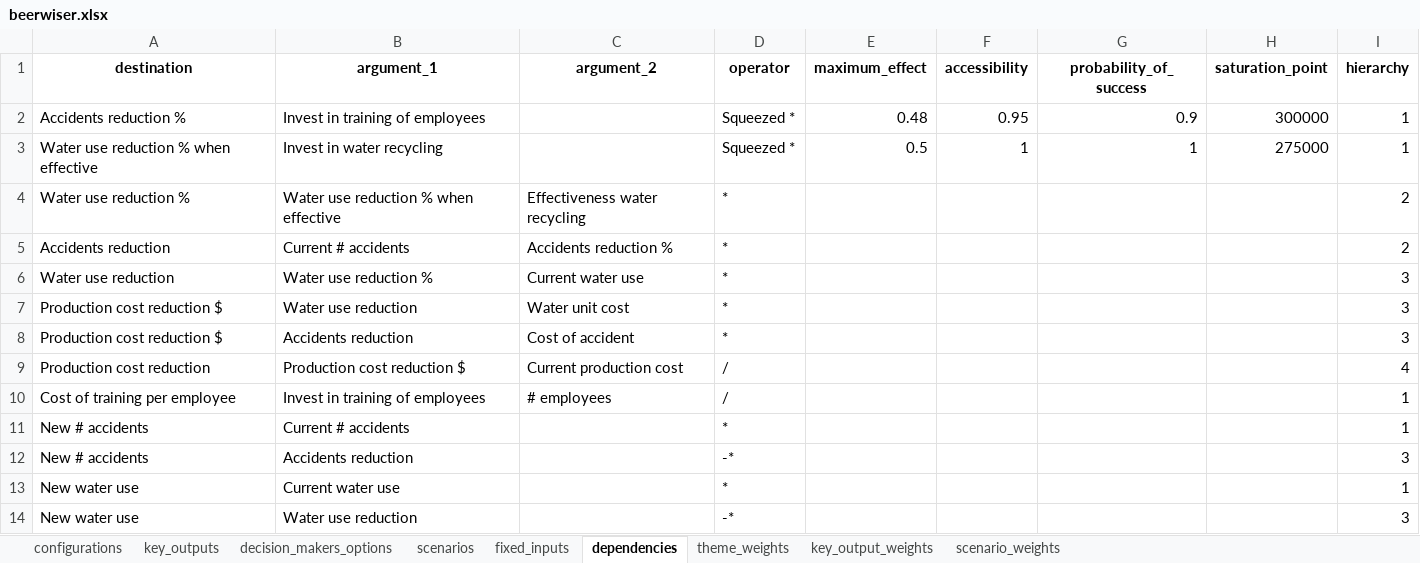
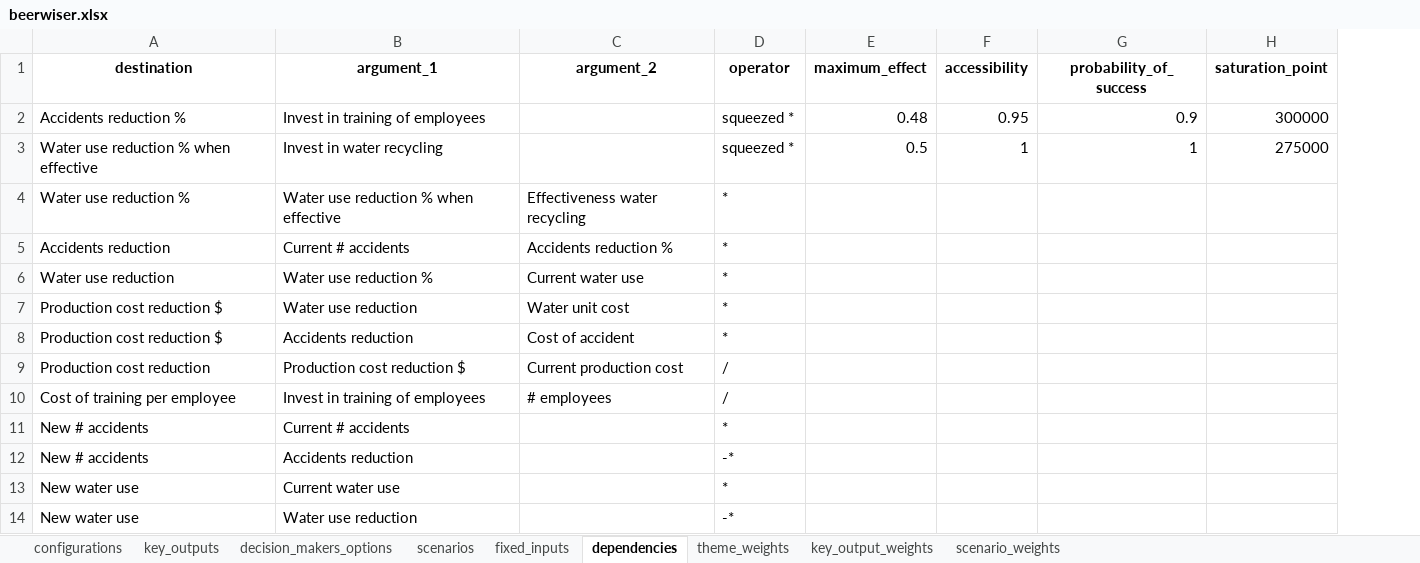
Before and after one commit to MikeVerdaasdonk297/trbs, an Excel workbook: model/data/beerwiser/xlsx/beerwiser.xlsx, sheet dependencies, drawn as a sheet; values as stored, in another font and other column widths than the file's, no borders; the diff names each change by its address in the sheet, - before the commit and + after, or states it on an @@ line.

```diff
--- a/model/data/beerwiser/xlsx/beerwiser.xlsx (sheet dependencies)
+++ b/model/data/beerwiser/xlsx/beerwiser.xlsx (sheet dependencies)
-column I (hierarchy), rows 2-14: 1 | 1 | 2 | 2 | 3 | 3 | 3 | 4 | 1 | 1 | 3 | 1 | 3
-D2:D3 (operator): Squeezed *
+D2:D3 (operator): squeezed *
```
Also changed, not shown: sheet key_outputs, model/data/template.xlsx, 11 other files.
